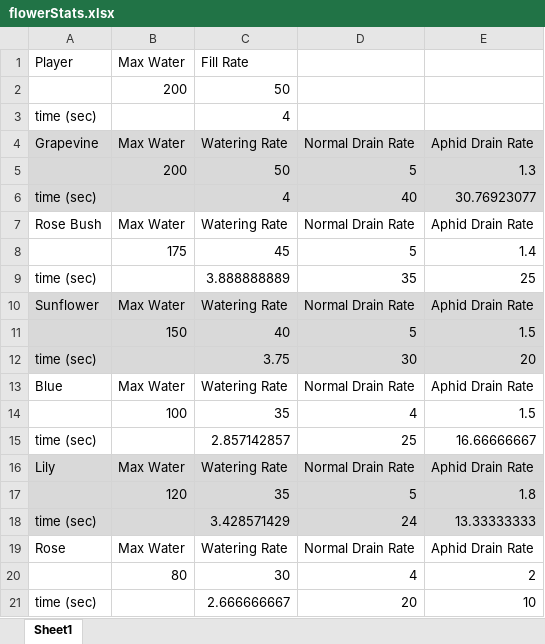
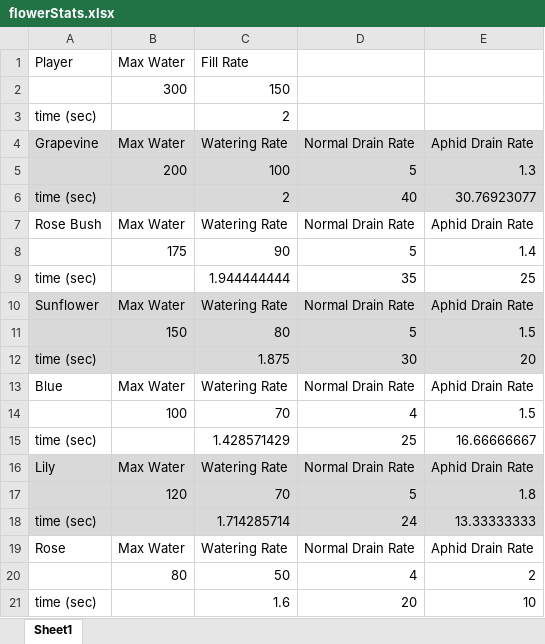
Before and after one commit to BrokenCogGames/ld46, an Excel workbook: tools/flowerStats.xlsx, sheet Sheet1, drawn as a sheet; values as stored, in another font and other column widths than the file's, no borders; removed rows and columns are numbered as before the commit, all else as after; the diff names each change by its address in the sheet, - before the commit and + after, or states it on an @@ line.

```diff
--- a/tools/flowerStats.xlsx (sheet Sheet1)
+++ b/tools/flowerStats.xlsx (sheet Sheet1)
-row 2:  | 200 | 50
+row 2:  | 300 | 150
-C3: 4
+C3: 2
-C5: 50
+C5: 100
-C6: 4
+C6: 2
-C8: 45
+C8: 90
-C9: 3.888888889
+C9: 1.944444444
-C11: 40
+C11: 80
-C12: 3.75
+C12: 1.875
-C14: 35
+C14: 70
-C15: 2.857142857
+C15: 1.428571429
-C17: 35
+C17: 70
-C18: 3.428571429
+C18: 1.714285714
-C20: 30
+C20: 50
-C21: 2.666666667
+C21: 1.6
```
Also changed, not shown: 23 other files.
